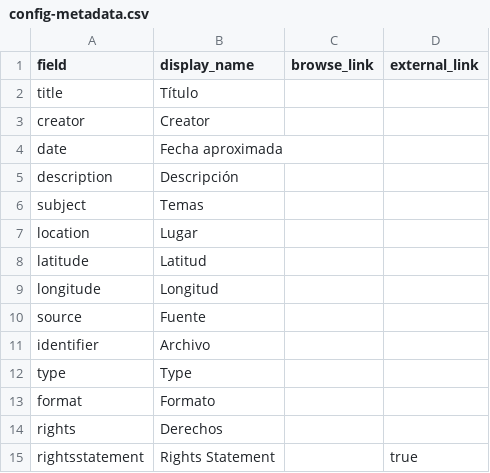
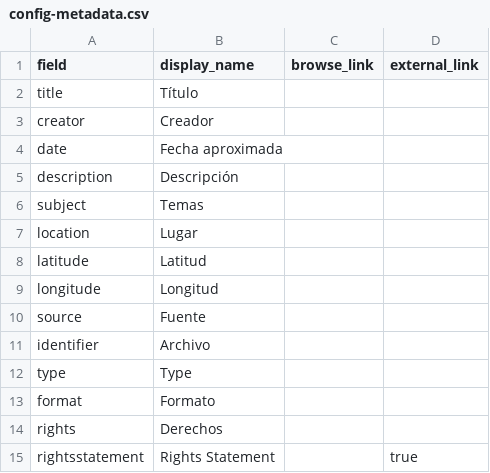
Before and after one commit to ignacioemerio/La_Revoluci-n_a_color, a CSV file: _data/config-metadata.csv, drawn as a sheet.

Commit message:
Update config-metadata.csv

```diff
--- a/_data/config-metadata.csv
+++ b/_data/config-metadata.csv
@@ -2,3 +2,3 @@ field,display_name,browse_link,external_link
 title,Título,
-creator,Creator,
+creator,Creador,
 date,Fecha aproximada,
```
